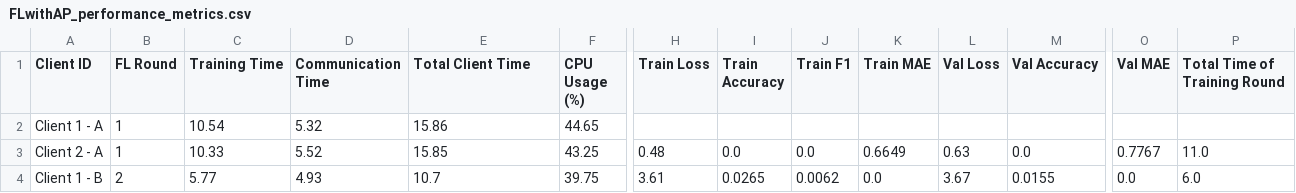
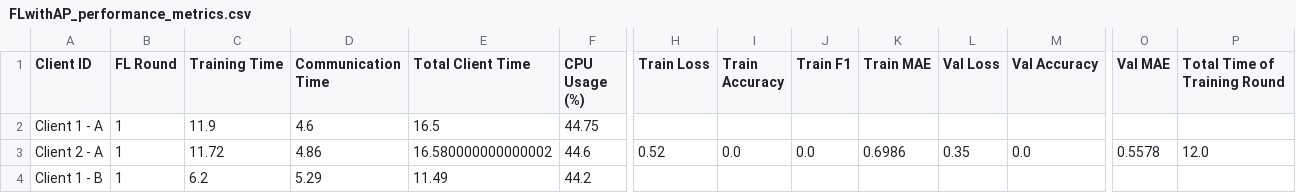
Before and after one commit to IvanComp/AP4Fed, a CSV file: 4.M-T MT/M3/performance/FLwithAP_performance_metrics.csv, drawn as a sheet; only a part is shown, gaps mark what is left out; the diff covers the shown part only; the diff names each change by its address in the sheet, - before the commit and + after, or states it on an @@ line.

```diff
--- a/4.M-T MT/M3/performance/FLwithAP_performance_metrics.csv
+++ b/4.M-T MT/M3/performance/FLwithAP_performance_metrics.csv
-C2 (Training Time): 10.54
+C2 (Training Time): 11.9
-D2 (Communication Time): 5.32
+D2 (Communication Time): 4.6
-E2 (Total Client Time): 15.86
+E2 (Total Client Time): 16.5
-F2 (CPU Usage (%)): 44.65
+F2 (CPU Usage (%)): 44.75
-C3 (Training Time): 10.33
+C3 (Training Time): 11.72
-D3 (Communication Time): 5.52
+D3 (Communication Time): 4.86
-E3 (Total Client Time): 15.85
+E3 (Total Client Time): 16.580000000000002
-F3 (CPU Usage (%)): 43.25
+F3 (CPU Usage (%)): 44.6
-H3 (Train Loss): 0.48
+H3 (Train Loss): 0.52
-K3 (Train MAE): 0.6649
+K3 (Train MAE): 0.6986
-L3 (Val Loss): 0.63
+L3 (Val Loss): 0.35
-O3 (Val MAE): 0.7767
+O3 (Val MAE): 0.5578
-P3 (Total Time of Training Round): 11.0
+P3 (Total Time of Training Round): 12.0
-B4 (FL Round): 2
+B4 (FL Round): 1
-C4 (Training Time): 5.77
+C4 (Training Time): 6.2
-D4 (Communication Time): 4.93
+D4 (Communication Time): 5.29
-E4 (Total Client Time): 10.7
+E4 (Total Client Time): 11.49
-F4 (CPU Usage (%)): 39.75
+F4 (CPU Usage (%)): 44.2
-H4 (Train Loss): 3.61
+H4 (Train Loss): (empty)
-I4 (Train Accuracy): 0.0265
+I4 (Train Accuracy): (empty)
-J4 (Train F1): 0.0062
+J4 (Train F1): (empty)
-K4 (Train MAE): 0.0
+K4 (Train MAE): (empty)
-L4 (Val Loss): 3.67
+L4 (Val Loss): (empty)
-M4 (Val Accuracy): 0.0155
+M4 (Val Accuracy): (empty)
-O4 (Val MAE): 0.0
+O4 (Val MAE): (empty)
-P4 (Total Time of Training Round): 6.0
+P4 (Total Time of Training Round): (empty)
```
Also changed, not shown: 4 added rows and 15 edited cells elsewhere in this file, 3 other files.
